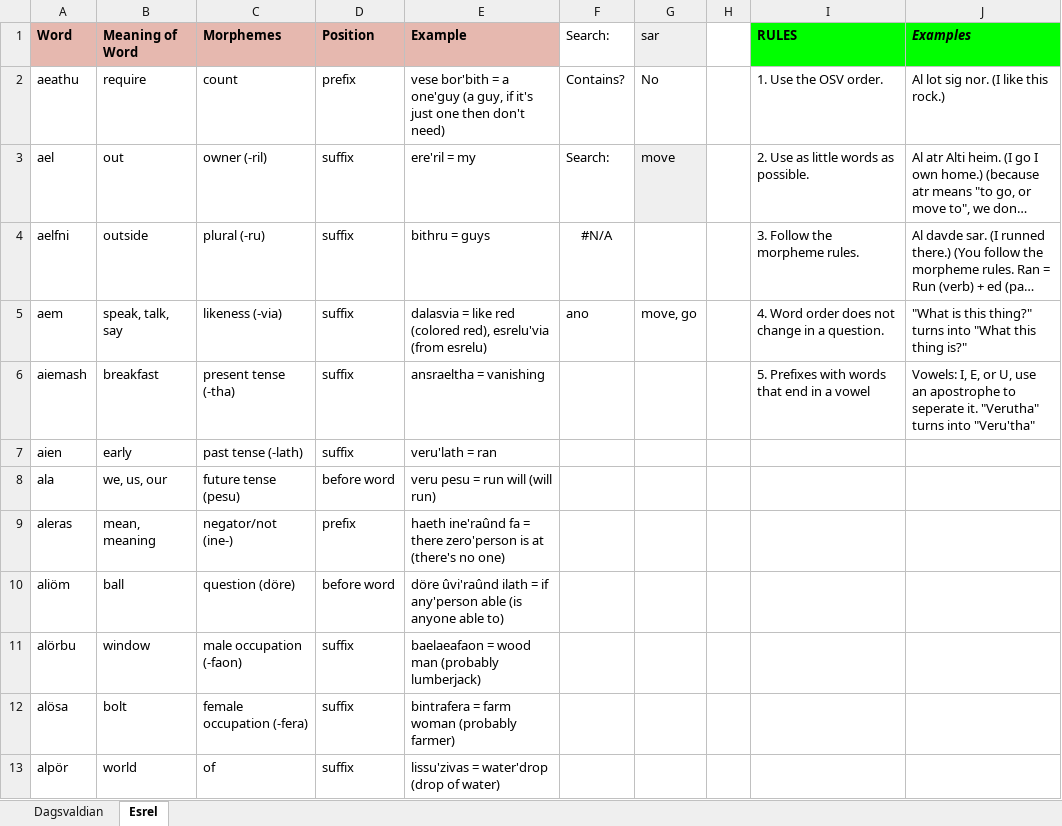
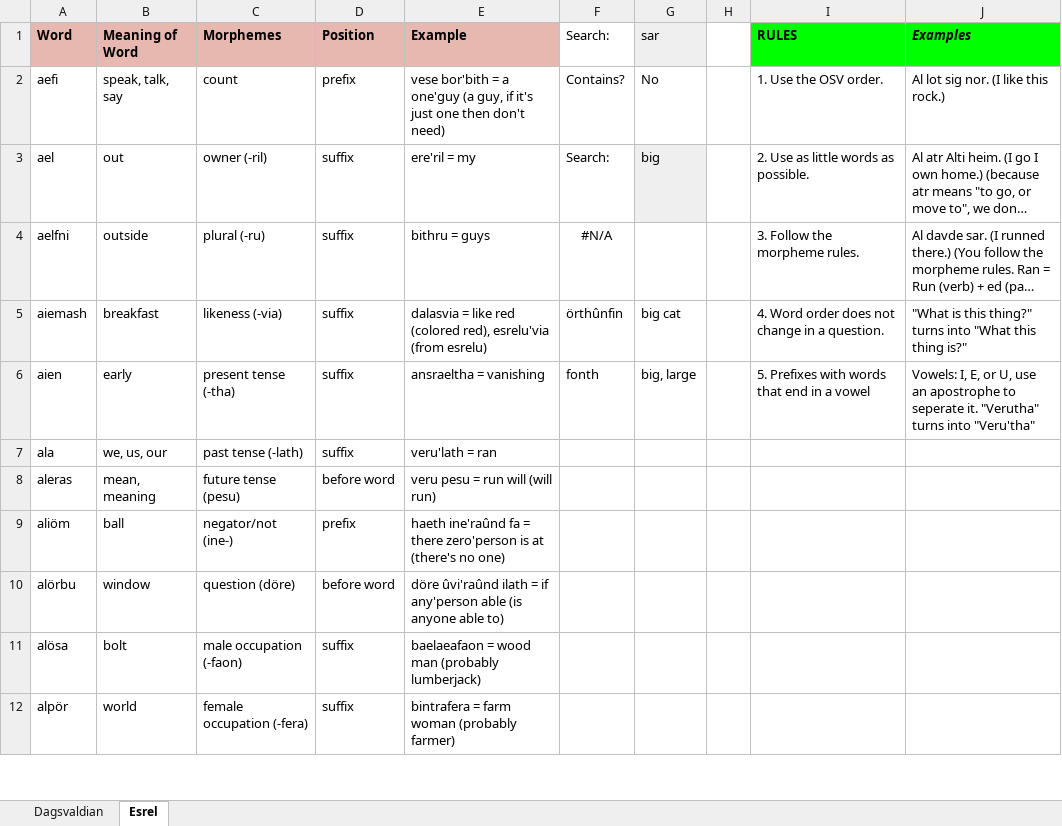
Before and after one commit to Oneo64/Aldpor, an Excel workbook: Conlangs/Fantasy Languages.xlsx, sheet Esrel, drawn as a sheet; only a part is shown; long unchanged cells end in …; values as stored, in another font and other column widths than the file's, no borders; charts and pictures not drawn; removed rows and columns are numbered as before the commit, all else as after; the diff covers the shown part only; the diff names each change by its address in the sheet, - before the commit and + after, or states it on an @@ line.

Commit message:
Update Fantasy Languages.xlsx

```diff
--- a/Conlangs/Fantasy Languages.xlsx (sheet Esrel)
+++ b/Conlangs/Fantasy Languages.xlsx (sheet Esrel)
-A2 (Word): aeathu
+A2 (Word): aefi
-B2 (Meaning of Word): require
+B2 (Meaning of Word): speak, talk, say
-G3 (sar): move
+G3 (sar): big
-row 5: aem | speak, talk, say | likeness (-via) | suffix | dalasvia = like red (colored red), esrelu'via (from esrelu) | ano | move, go |  | 4. Word order does not change in a question. | "What is this thing?" turns into "What this thing is?"
-C5 (Morphemes): present tense (-tha)
+C5 (Morphemes): likeness (-via)
-E5 (Example): ansraeltha = vanishing
+E5 (Example): dalasvia = like red (colored red), esrelu'via (from esrelu)
-F5 (Search:): (empty)
+F5 (Search:): örthûnfin
-G5 (sar): (empty)
+G5 (sar): big cat
-I5 (RULES): 5. Prefixes with words that end in a vowel
+I5 (RULES): 4. Word order does not change in a question.
-J5 (Examples): Vowels: I, E, or U, use an apostrophe to seperate it. "Verutha" turns into "Veru'tha"
+J5 (Examples): "What is this thing?" turns into "What this thing is?"
-C6 (Morphemes): past tense (-lath)
+C6 (Morphemes): present tense (-tha)
-E6 (Example): veru'lath = ran
+E6 (Example): ansraeltha = vanishing
-F6 (Search:): (empty)
+F6 (Search:): fonth
-G6 (sar): (empty)
+G6 (sar): big, large
-I6 (RULES): (empty)
+I6 (RULES): 5. Prefixes with words that end in a vowel
-J6 (Examples): (empty)
+J6 (Examples): Vowels: I, E, or U, use an apostrophe to seperate it. "Verutha" turns into "Veru'tha"
-C7 (Morphemes): future tense (pesu)
+C7 (Morphemes): past tense (-lath)
-D7 (Position): before word
+D7 (Position): suffix
-E7 (Example): veru pesu = run will (will run)
+E7 (Example): veru'lath = ran
-C8 (Morphemes): negator/not (ine-)
+C8 (Morphemes): future tense (pesu)
-D8 (Position): prefix
+D8 (Position): before word
-E8 (Example): haeth ine'raûnd fa = there zero'person is at (there's no one)
+E8 (Example): veru pesu = run will (will run)
-C9 (Morphemes): question (döre)
+C9 (Morphemes): negator/not (ine-)
-D9 (Position): before word
+D9 (Position): prefix
-E9 (Example): döre ûvi'raûnd ilath = if any'person able (is anyone able to)
+E9 (Example): haeth ine'raûnd fa = there zero'person is at (there's no one)
-C10 (Morphemes): male occupation (-faon)
+C10 (Morphemes): question (döre)
-D10 (Position): suffix
+D10 (Position): before word
-E10 (Example): baelaeafaon = wood man (probably lumberjack)
+E10 (Example): döre ûvi'raûnd ilath = if any'person able (is anyone able to)
-C11 (Morphemes): female occupation (-fera)
+C11 (Morphemes): male occupation (-faon)
-E11 (Example): bintrafera = farm woman (probably farmer)
+E11 (Example): baelaeafaon = wood man (probably lumberjack)
-C12 (Morphemes): of
+C12 (Morphemes): female occupation (-fera)
-E12 (Example): lissu'zivas = water'drop (drop of water)
+E12 (Example): bintrafera = farm woman (probably farmer)
```
Also changed, not shown: 3 added rows, 28 edited cells and cell formats elsewhere in this sheet, sheet Dagsvaldian.
